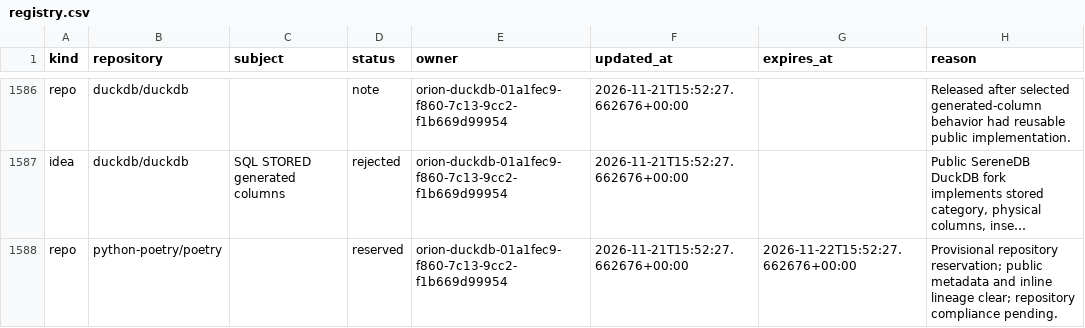
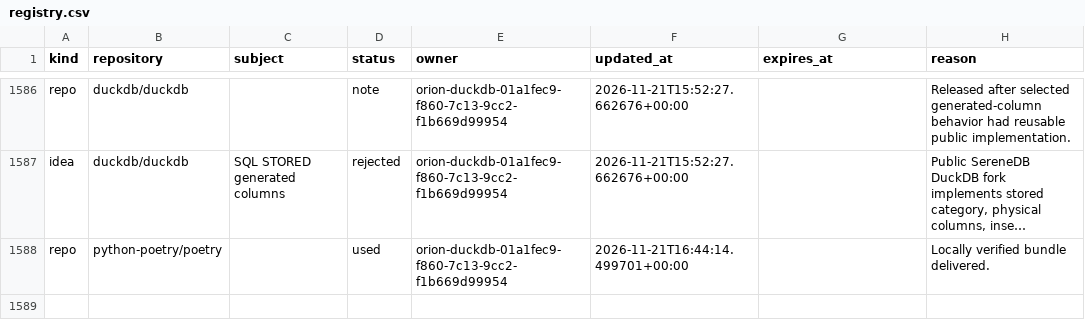
Before and after one commit to samridh-girdhar/disallowed-repos, a CSV file: registry.csv, drawn as a sheet; only a part is shown, gaps mark what is left out; long unchanged cells end in …; the diff names each change by its address in the sheet, - before the commit and + after, or states it on an @@ line.

Commit message:
Record locally verified Poetry bundle

```diff
--- a/registry.csv
+++ b/registry.csv
-D1588 (status): reserved
+D1588 (status): used
-F1588 (updated_at): 2026-11-21T15:52:27.662676+00:00
+F1588 (updated_at): 2026-11-21T16:44:14.499701+00:00
-G1588 (expires_at): 2026-11-22T15:52:27.662676+00:00
+G1588 (expires_at): (empty)
-H1588 (reason): Provisional repository reservation; public metadata and inline lineage clear; repository compliance pending.
+H1588 (reason): Locally verified bundle delivered.
```
